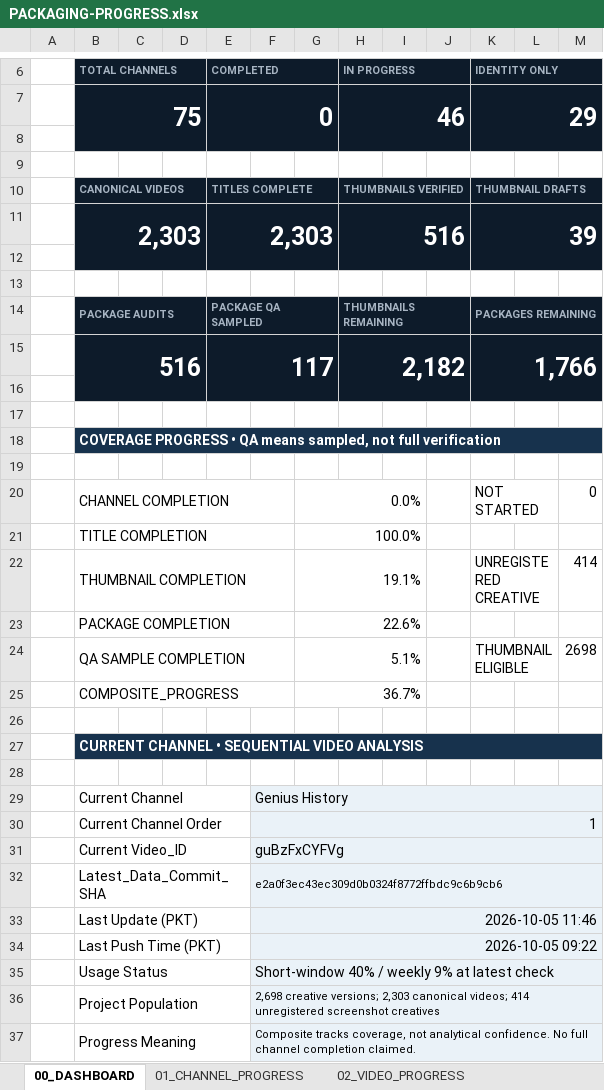
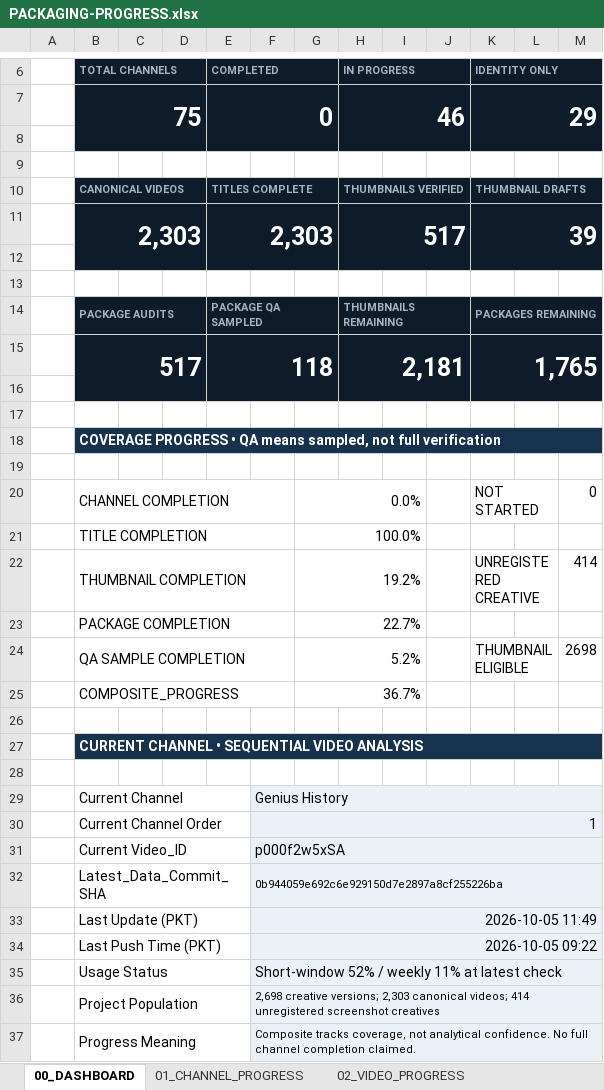
Before and after one commit to ghilmanITM360/youtube-intelligence-os, an Excel workbook: docs/research/thumbnail-forensics-2026-10-02/PACKAGING-PROGRESS.xlsx, sheet 00_DASHBOARD, drawn as a sheet; only a part is shown, gaps mark what is left out; values as stored, in another font and other column widths than the file's, no borders; conditional formats not drawn; removed rows and columns are numbered as before the commit, all else as after; the diff names each change by its address in the sheet, - before the commit and + after, or states it on an @@ line.

Commit message:
packaging: complete Genius History guBzFxCYFVg

```diff
--- a/docs/research/thumbnail-forensics-2026-10-02/PACKAGING-PROGRESS.xlsx (sheet 00_DASHBOARD)
+++ b/docs/research/thumbnail-forensics-2026-10-02/PACKAGING-PROGRESS.xlsx (sheet 00_DASHBOARD)
-H11 (IN PROGRESS): 516
+H11 (IN PROGRESS): 517
-row 15:  | 516 |  |  | 117 |  |  | 2,182 |  |  | 1,766
+row 15:  | 517 |  |  | 118 |  |  | 2,181 |  |  | 1,765
-G22: 19.1%
+G22: 19.2%
-G23: 22.6%
+G23: 22.7%
-G24: 5.1%
+G24: 5.2%
-F31: guBzFxCYFVg
+F31: p000f2w5xSA
-F32: e2a0f3ec43ec309d0b0324f8772ffbdc9c6b9cb6
+F32: 0b944059e692c6e929150d7e2897a8cf255226ba
-F33: 2026-10-05 11:46
+F33: 2026-10-05 11:49
-F35: Short-window 40% / weekly 9% at latest check
+F35: Short-window 52% / weekly 11% at latest check
```
Also changed, not shown: sheet 08_QA_PROGRESS, sheet 03_CURRENT_CHANNEL, sheet 09_GIT_CHECKPOINTS, sheet 01_CHANNEL_PROGRESS, sheet 02_VIDEO_PROGRESS, 10 other files.
